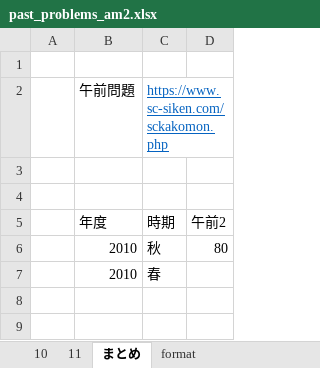
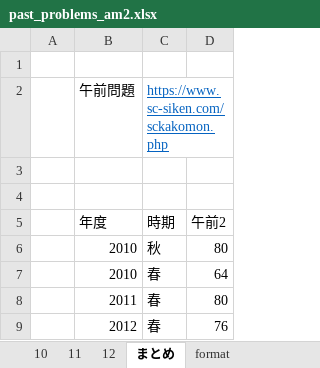
Before and after one commit to Shinichi0713/security_specialist, an Excel workbook: 2025/past_problems/past_problems_am2.xlsx, sheet まとめ, drawn as a sheet; values as stored, in another font and other column widths than the file's, no borders; the diff names each change by its address in the sheet, - before the commit and + after, or states it on an @@ line.

```diff
--- a/2025/past_problems/past_problems_am2.xlsx (sheet まとめ)
+++ b/2025/past_problems/past_problems_am2.xlsx (sheet まとめ)
+sheet tab: 12
-D7: (empty)
+D7: 64
+row 8:  | 2011 | 春 | 80
+row 9:  | 2012 | 春 | 76
```
Also changed, not shown: 2 other files.
